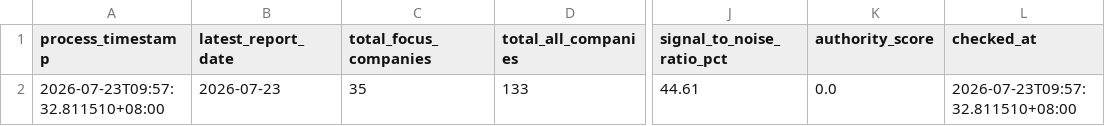
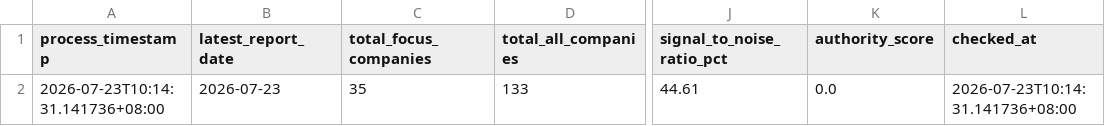
Before and after one commit to wenchiehlee-money/GoogleAlertManager, a CSV file: data/reports/google_alert_health_summary.csv, drawn as a sheet; only a part is shown, gaps mark what is left out; the diff names each change by its address in the sheet, - before the commit and + after, or states it on an @@ line.

```diff
--- a/data/reports/google_alert_health_summary.csv
+++ b/data/reports/google_alert_health_summary.csv
-A2 (process_timestamp): 2026-07-23T09:57:32.811510+08:00
+A2 (process_timestamp): 2026-07-23T10:14:31.141736+08:00
-L2 (checked_at): 2026-07-23T09:57:32.811510+08:00
+L2 (checked_at): 2026-07-23T10:14:31.141736+08:00
```
